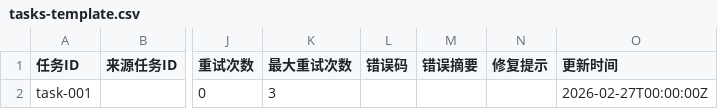
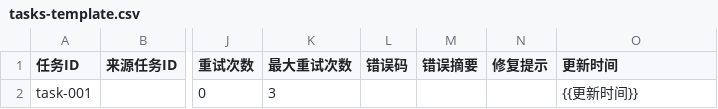
Before and after one commit to IIwate/skills, a CSV file: csv-stream-orchestrator/assets/tasks-template.csv, drawn as a sheet; only a part is shown, gaps mark what is left out; the diff names each change by its address in the sheet, - before the commit and + after, or states it on an @@ line.

```diff
--- a/csv-stream-orchestrator/assets/tasks-template.csv
+++ b/csv-stream-orchestrator/assets/tasks-template.csv
-O2 (更新时间): 2026-02-27T00:00:00Z
+O2 (更新时间): {{更新时间}}
```
Also changed, not shown: 8 other files.
